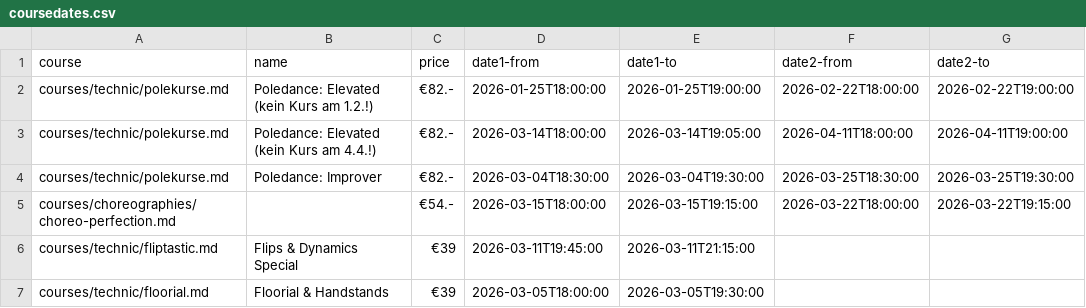
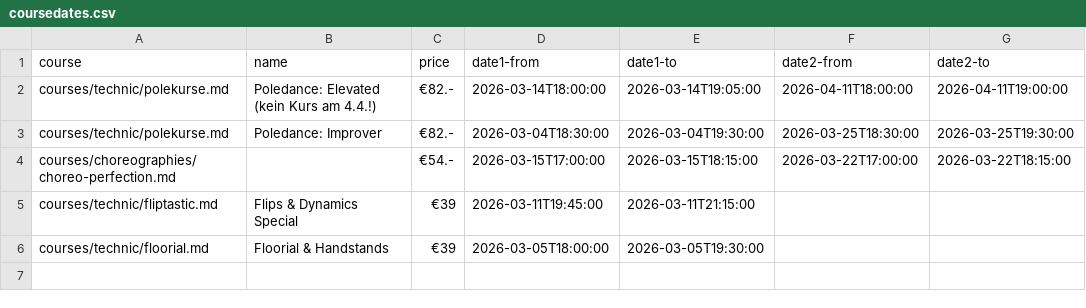
Before and after one commit to ivypoledance/ivypoledance.github.io, a CSV file: coursedates.csv, drawn as a sheet.

Commit message:
Update coursedates.csv

```diff
--- a/coursedates.csv
+++ b/coursedates.csv
@@ -1,6 +1,5 @@
 course,name,price,date1-from,date1-to,date2-from,date2-to
-courses/technic/polekurse.md,Poledance: Elevated (kein Kurs am 1.2.!),€82.-,2026-01-25T18:00:00,2026-01-25T19:00:00,2026-02-22T18:00:00,2026-02-22T19:00:00
 courses/technic/polekurse.md,Poledance: Elevated (kein Kurs am 4.4.!),€82.-,2026-03-14T18:00:00,2026-03-14T19:05:00,2026-04-11T18:00:00,2026-04-11T19:00:00
 courses/technic/polekurse.md,Poledance: Improver,€82.-,2026-03-04T18:30:00,2026-03-04T19:30:00,2026-03-25T18:30:00,2026-03-25T19:30:00
-courses/choreographies/choreo-perfection.md,,€54.-,2026-03-15T18:00:00,2026-03-15T19:15:00,2026-03-22T18:00:00,2026-03-22T19:15:00
+courses/choreographies/choreo-perfection.md,,€54.-,2026-03-15T17:00:00,2026-03-15T18:15:00,2026-03-22T17:00:00,2026-03-22T18:15:00
 courses/technic/fliptastic.md,Flips & Dynamics Special,€39,2026-03-11T19:45:00,2026-03-11T21:15:00,,
```
